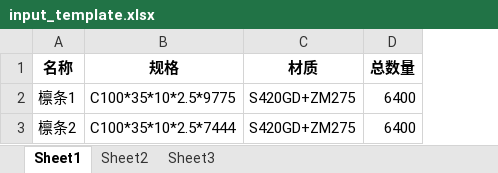
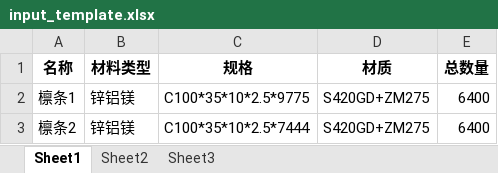
Before and after one commit to trytaphan/CoilCutter, an Excel workbook: assets/input_template.xlsx, sheet Sheet1, drawn as a sheet; values as stored, in another font and other column widths than the file's, no borders; the diff names each change by its address in the sheet, - before the commit and + after, or states it on an @@ line.

```diff
--- a/assets/input_template.xlsx (sheet Sheet1)
+++ b/assets/input_template.xlsx (sheet Sheet1)
+column B (材料类型), rows 2-3: 锌铝镁 | 锌铝镁
```
Also changed, not shown: 3 other files.
